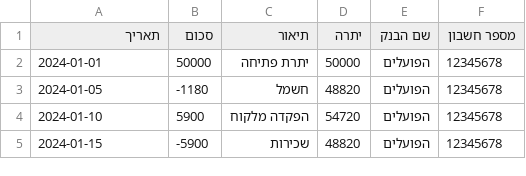
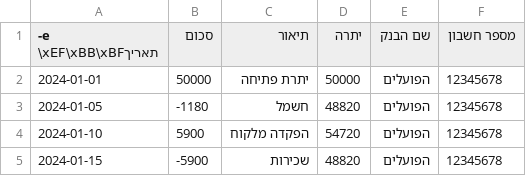
Before and after one commit to liatbenshai/kaspit, a CSV file: public/templates/bank-template.csv, drawn as a sheet.

```diff
--- a/public/templates/bank-template.csv
+++ b/public/templates/bank-template.csv
@@ -1,2 +1,2 @@
-תאריך,סכום,תיאור,יתרה,שם הבנק,מספר חשבון
+-e \xEF\xBB\xBFתאריך,סכום,תיאור,יתרה,שם הבנק,מספר חשבון
 2024-01-01,50000,יתרת פתיחה,50000,הפועלים,12345678
```
Also changed, not shown: public/templates/expenses-template.csv, public/templates/income-template.csv.
